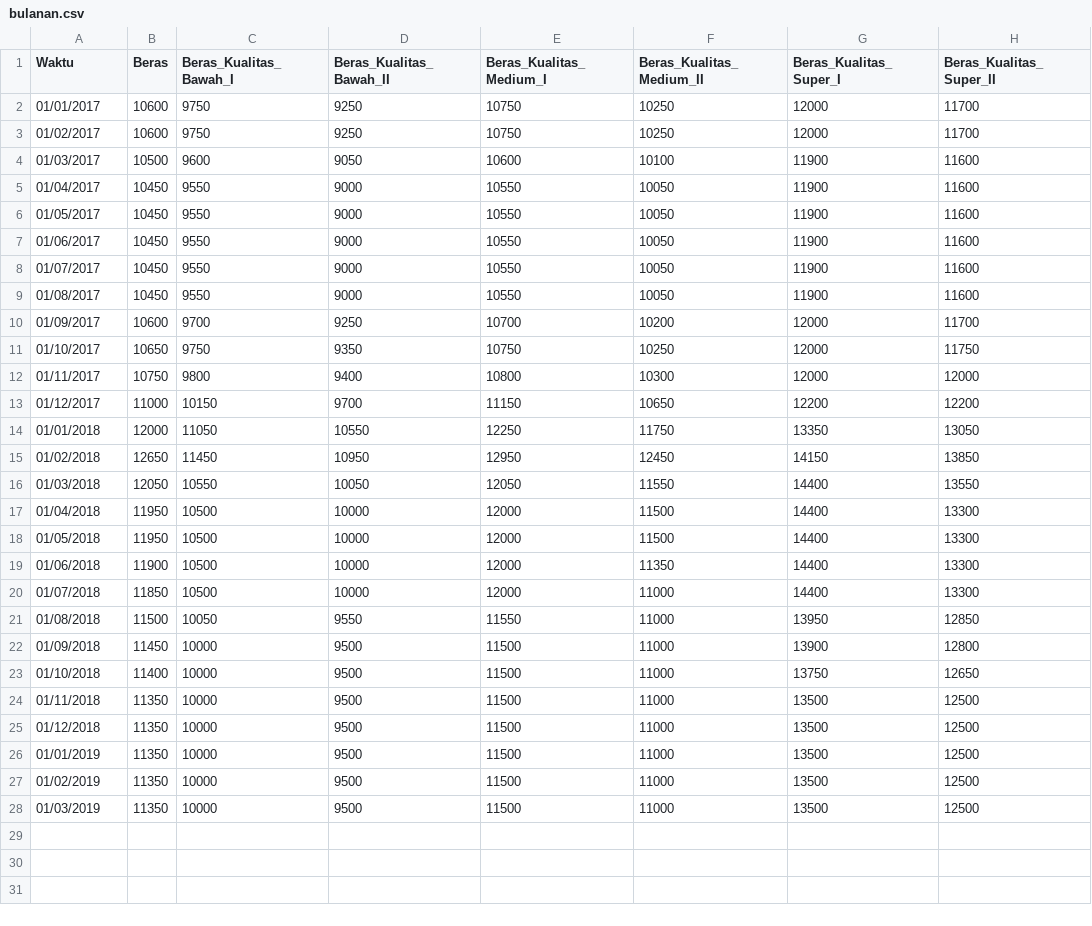
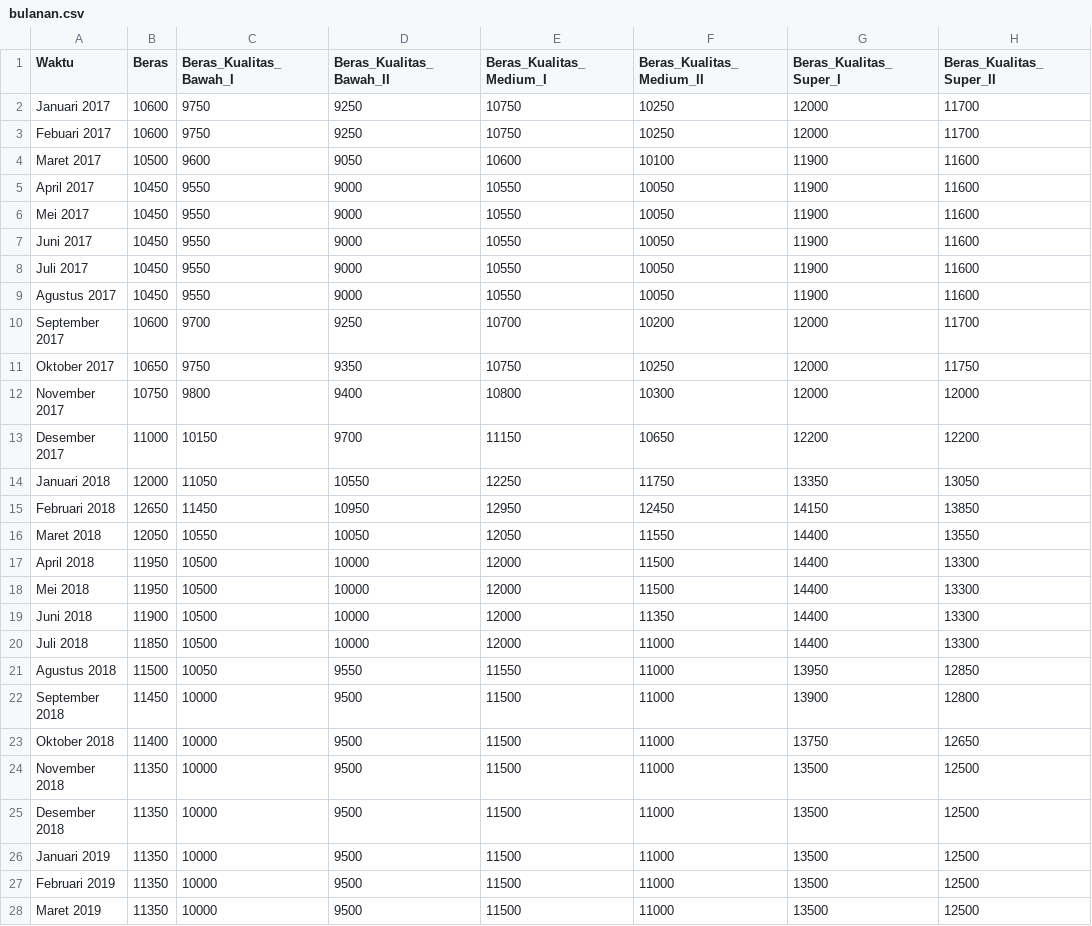
Before and after one commit to sedyansyah/data-harga-pangan, a CSV file: bulanan.csv, drawn as a sheet; only a part is shown; the diff names each change by its address in the sheet, - before the commit and + after, or states it on an @@ line.

Commit message:
Update bulanan.csv

```diff
--- a/bulanan.csv
+++ b/bulanan.csv
-A2 (Waktu): 01/01/2017
+A2 (Waktu): Januari 2017
-A3 (Waktu): 01/02/2017
+A3 (Waktu): Febuari 2017
-A4 (Waktu): 01/03/2017
+A4 (Waktu): Maret 2017
-A5 (Waktu): 01/04/2017
+A5 (Waktu): April 2017
-A6 (Waktu): 01/05/2017
+A6 (Waktu): Mei 2017
-A7 (Waktu): 01/06/2017
+A7 (Waktu): Juni 2017
-A8 (Waktu): 01/07/2017
+A8 (Waktu): Juli 2017
-A9 (Waktu): 01/08/2017
+A9 (Waktu): Agustus 2017
-A10 (Waktu): 01/09/2017
+A10 (Waktu): September 2017
-A11 (Waktu): 01/10/2017
+A11 (Waktu): Oktober 2017
-A12 (Waktu): 01/11/2017
+A12 (Waktu): November 2017
-A13 (Waktu): 01/12/2017
+A13 (Waktu): Desember 2017
-A14 (Waktu): 01/01/2018
+A14 (Waktu): Januari 2018
-A15 (Waktu): 01/02/2018
+A15 (Waktu): Februari 2018
-A16 (Waktu): 01/03/2018
+A16 (Waktu): Maret 2018
-A17 (Waktu): 01/04/2018
+A17 (Waktu): April 2018
-A18 (Waktu): 01/05/2018
+A18 (Waktu): Mei 2018
-A19 (Waktu): 01/06/2018
+A19 (Waktu): Juni 2018
-A20 (Waktu): 01/07/2018
+A20 (Waktu): Juli 2018
-A21 (Waktu): 01/08/2018
+A21 (Waktu): Agustus 2018
-A22 (Waktu): 01/09/2018
+A22 (Waktu): September 2018
-A23 (Waktu): 01/10/2018
+A23 (Waktu): Oktober 2018
-A24 (Waktu): 01/11/2018
+A24 (Waktu): November 2018
-A25 (Waktu): 01/12/2018
+A25 (Waktu): Desember 2018
-A26 (Waktu): 01/01/2019
+A26 (Waktu): Januari 2019
-A27 (Waktu): 01/02/2019
+A27 (Waktu): Februari 2019
-A28 (Waktu): 01/03/2019
+A28 (Waktu): Maret 2019
```
